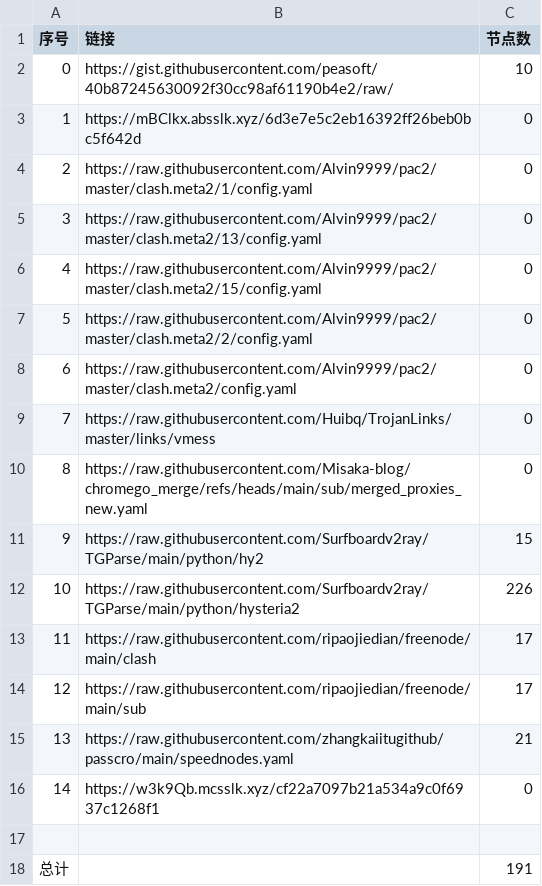
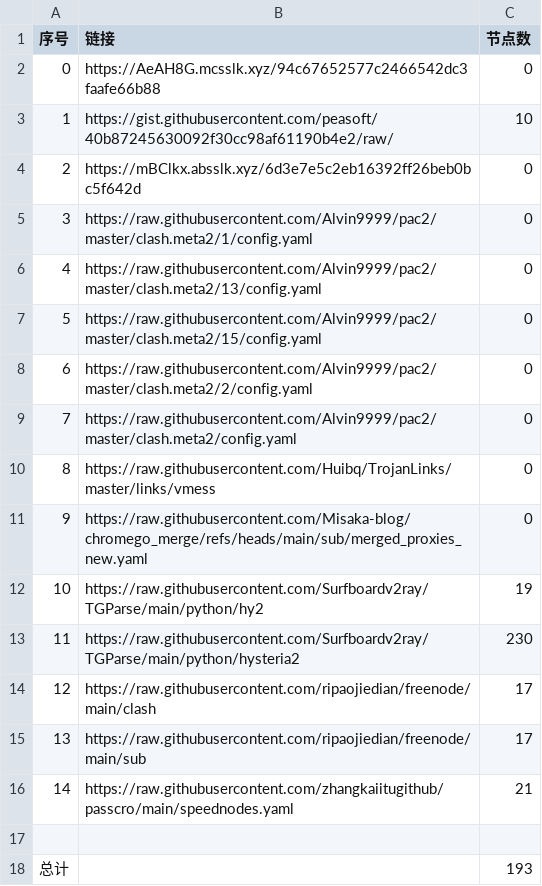
Before and after one commit to yxxyun/NoMoreWalls, a CSV file: list_result.csv, drawn as a sheet; removed rows and columns are numbered as before the commit, all else as after; the diff names each change by its address in the sheet, - before the commit and + after, or states it on an @@ line.

```diff
--- a/list_result.csv
+++ b/list_result.csv
+row 2: 0 | https://AeAH8G.mcsslk.xyz/94c67652577c2466542dc3faafe66b88 | 0
@@ column A (序号) renumbered between rows 3 and 16 @@
-C12 (节点数): 15
+C12 (节点数): 19
-C13 (节点数): 226
+C13 (节点数): 230
-row 16: 14 | https://w3k9Qb.mcsslk.xyz/cf22a7097b21a534a9c0f6937c1268f1 | 0
-C18 (节点数): 191
+C18 (节点数): 193
```
Also changed, not shown: 8 other files.
